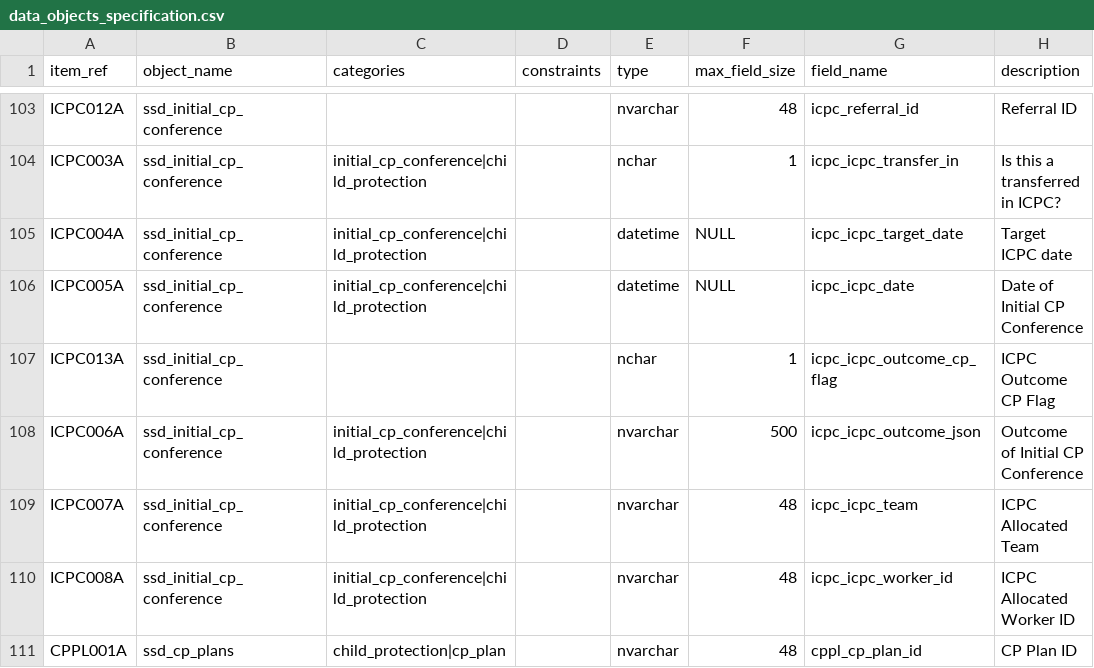
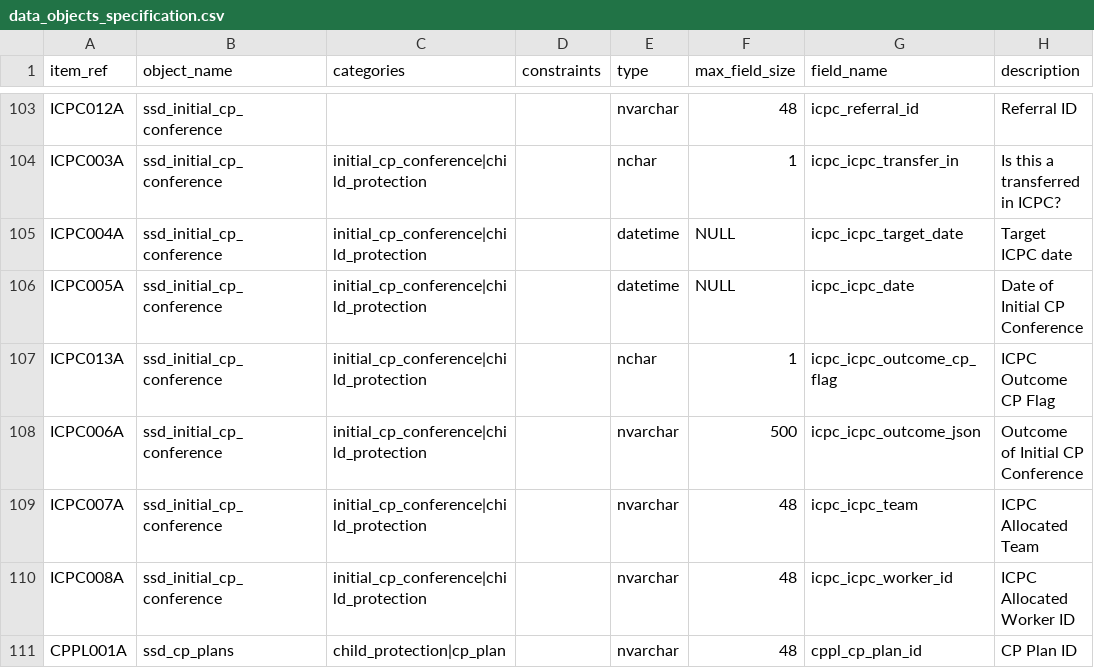
Before and after one commit to data-to-insight/ssd-data-model, a CSV file: docs/admin/data_objects_specification.csv, drawn as a sheet; only a part is shown, gaps mark what is left out; the diff names each change by its address in the sheet, - before the commit and + after, or states it on an @@ line.

```diff
--- a/docs/admin/data_objects_specification.csv
+++ b/docs/admin/data_objects_specification.csv
-C107 (categories): (empty)
+C107 (categories): initial_cp_conference|child_protection
```
Also changed, not shown: 35 other files.
